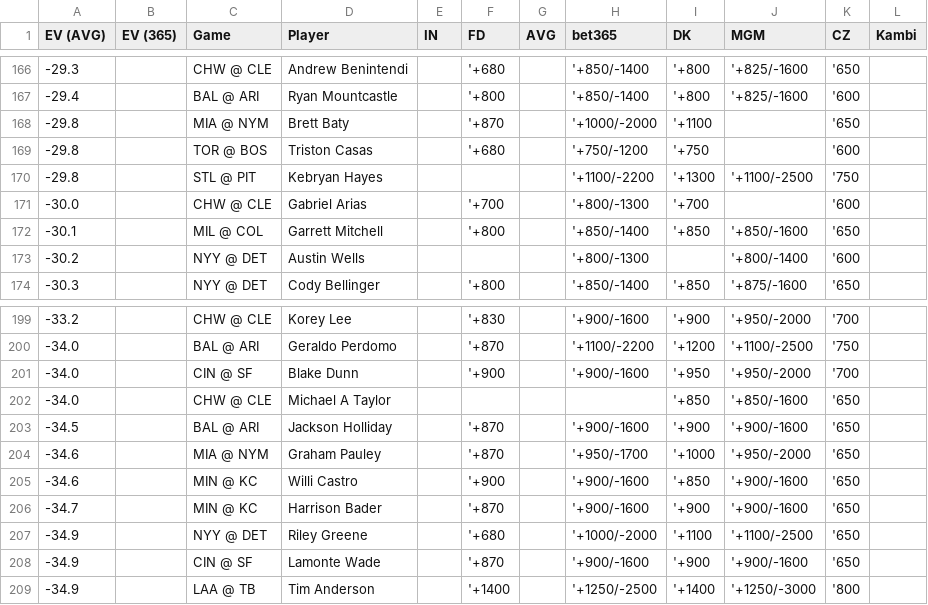
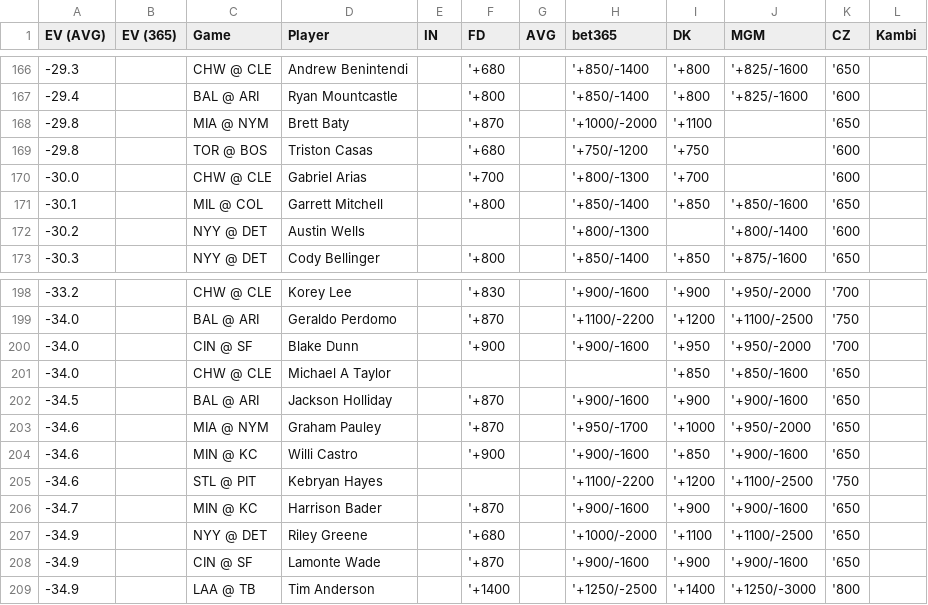
Before and after one commit to zhecht/lines, a CSV file: static/dingers/ev.csv, drawn as a sheet; only a part is shown, gaps mark what is left out.

```diff
--- a/static/dingers/ev.csv
+++ b/static/dingers/ev.csv
@@ -169,3 +169,2 @@ EV (AVG)	EV (365)	Game	Player	IN	FD	AVG	bet365	DK	MGM	CZ	Kambi
 -29.8		TOR @ BOS	Triston Casas		'+680		'+750/-1200	'+750		'600	
--29.8		STL @ PIT	Kebryan Hayes				'+1100/-2200	'+1300	'+1100/-2500	'750	
 -30.0		CHW @ CLE	Gabriel Arias		'+700		'+800/-1300	'+700		'600	
@@ -205,2 +204,3 @@ EV (AVG)	EV (365)	Game	Player	IN	FD	AVG	bet365	DK	MGM	CZ	Kambi
 -34.6		MIN @ KC	Willi Castro		'+900		'+900/-1600	'+850	'+900/-1600	'650	
+-34.6		STL @ PIT	Kebryan Hayes				'+1100/-2200	'+1200	'+1100/-2500	'750	
 -34.7		MIN @ KC	Harrison Bader		'+870		'+900/-1600	'+900	'+900/-1600	'650	
```
Also changed, not shown: 7 other files.
